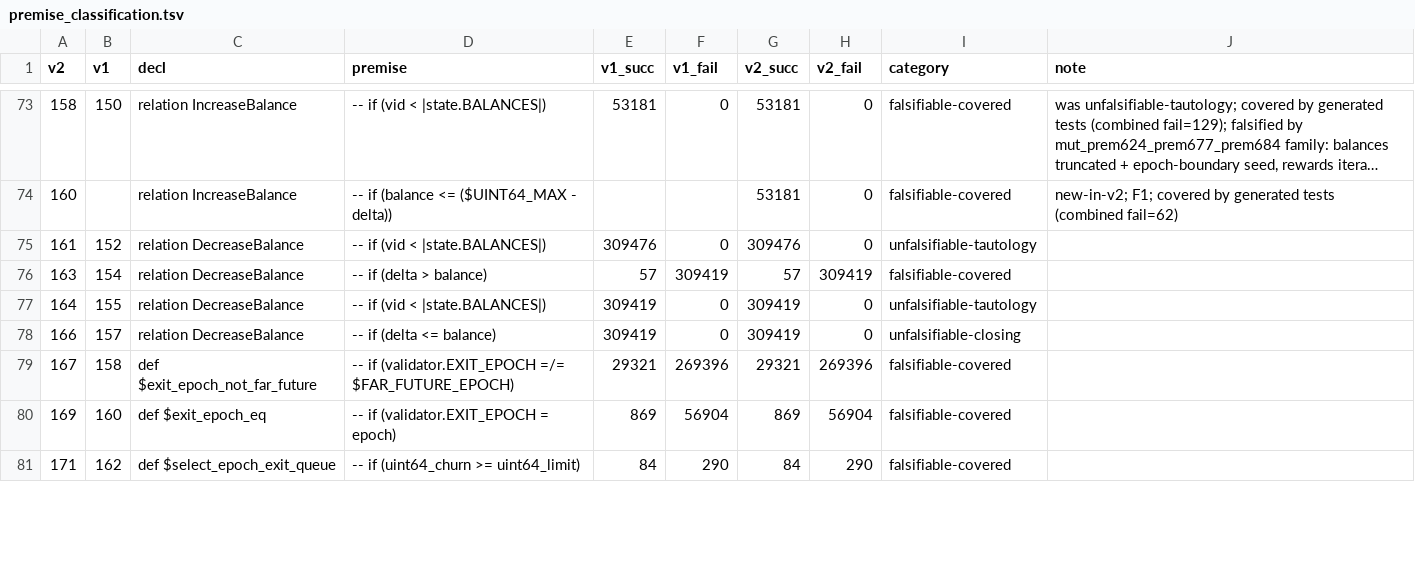
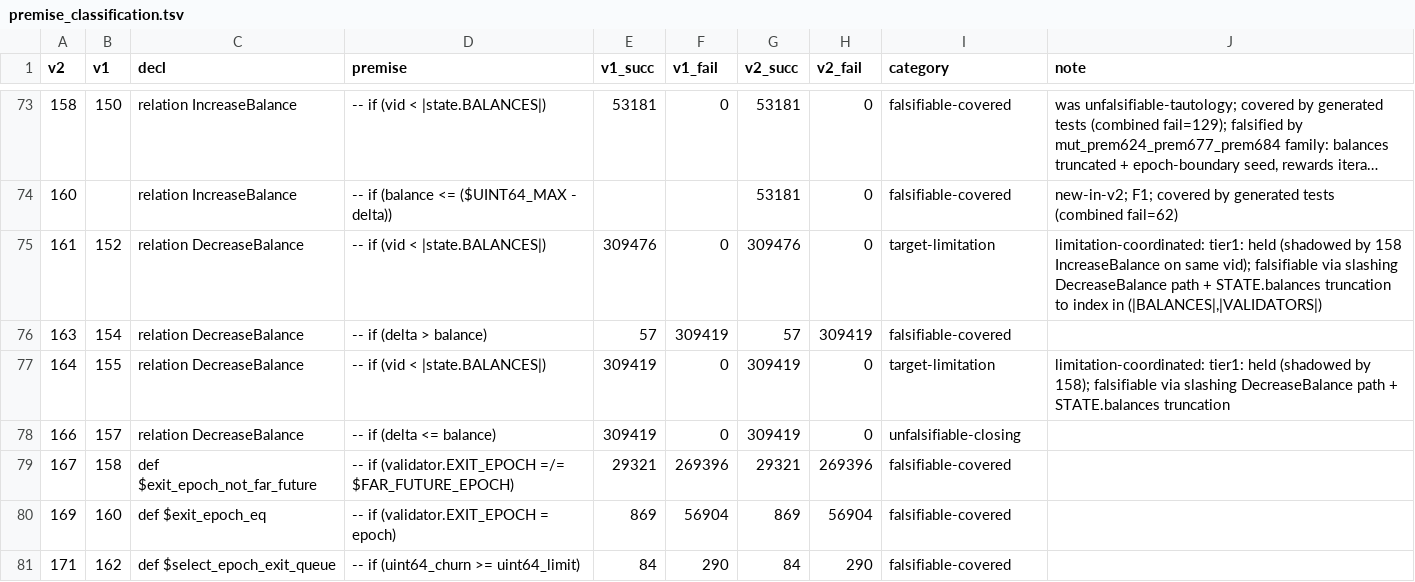
Before and after one commit to GyeongMinDan/eth-spectec, a TSV file: testgen_data/capella/premise_classification.tsv, drawn as a sheet; only a part is shown, gaps mark what is left out; long unchanged cells end in …; the diff covers the shown part only.

Commit message:
data: finalize premise classification, tag target premise version
The remaining low-confidence premises are confirmed via reproduction,
which finalizes premise classification. This leads to an update to the
target premise file, so the older runs are tagged with `t1` for
versioning.

```diff
--- a/testgen_data/capella/premise_classification.tsv
+++ b/testgen_data/capella/premise_classification.tsv
@@ -74,5 +74,5 @@ v2	v1	decl	premise	v1_succ	v1_fail	v2_succ	v2_fail	category	note
 160		relation IncreaseBalance	-- if (balance <= ($UINT64_MAX - delta))			53181	0	falsifiable-covered	new-in-v2; F1; covered by generated tests (combined fail=62)
-161	152	relation DecreaseBalance	-- if (vid < |state.BALANCES|)	309476	0	309476	0	unfalsifiable-tautology	
+161	152	relation DecreaseBalance	-- if (vid < |state.BALANCES|)	309476	0	309476	0	target-limitation	limitation-coordinated: tier1: held (shadowed by 158 IncreaseBalance on same vid); falsifiable via slashing DecreaseBalance path + STATE.balances truncation to index in (|BALANCES|,|VALIDATORS|)
 163	154	relation DecreaseBalance	-- if (delta > balance)	57	309419	57	309419	falsifiable-covered	
-164	155	relation DecreaseBalance	-- if (vid < |state.BALANCES|)	309419	0	309419	0	unfalsifiable-tautology	
+164	155	relation DecreaseBalance	-- if (vid < |state.BALANCES|)	309419	0	309419	0	target-limitation	limitation-coordinated: tier1: held (shadowed by 158); falsifiable via slashing DecreaseBalance path + STATE.balances truncation
 166	157	relation DecreaseBalance	-- if (delta <= balance)	309419	0	309419	0	unfalsifiable-closing	
```
Also changed, not shown: 25 edited cells elsewhere in this file, 3 other files.
